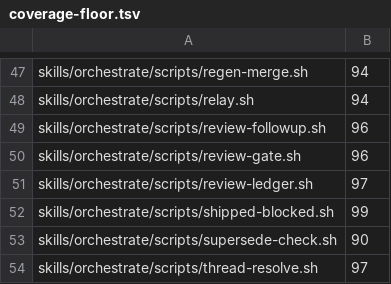
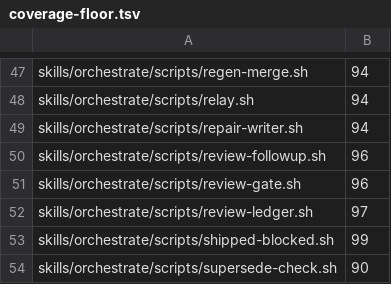
Before and after one commit to kaeawc/waaagh, a TSV file: dev/coverage-floor.tsv, drawn as a sheet; only a part is shown, gaps mark what is left out; the shorter side is filled out with more unchanged rows.

```diff
--- a/dev/coverage-floor.tsv
+++ b/dev/coverage-floor.tsv
@@ -48,2 +48,3 @@ skills/orchestrate/scripts/regen-merge.sh	94
 skills/orchestrate/scripts/relay.sh	94
+skills/orchestrate/scripts/repair-writer.sh	94
 skills/orchestrate/scripts/review-followup.sh	96
```
Also changed, not shown: 12 other files.
